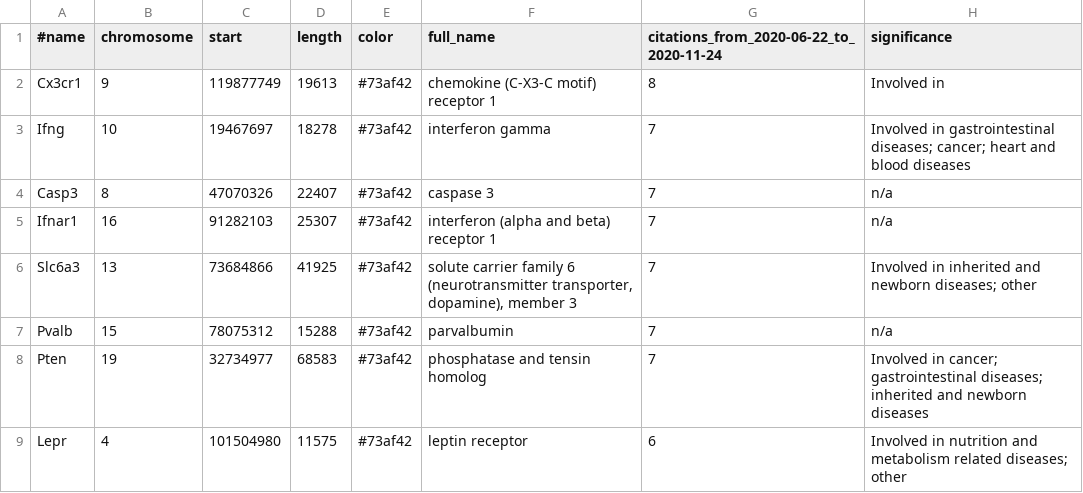
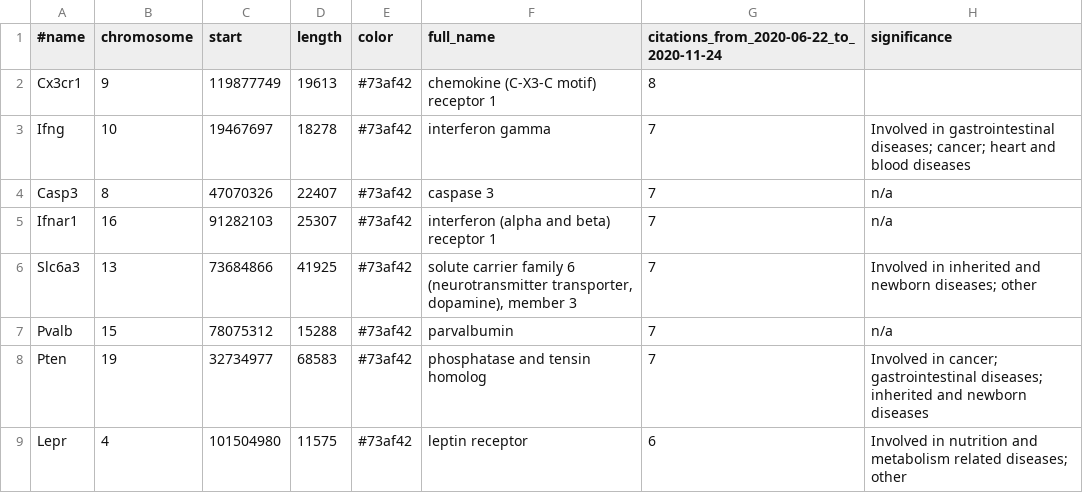
Before and after one commit to broadinstitute/gene-hints, a TSV file: processed_tsv/mus-musculus-citation-information.tsv, drawn as a sheet.

```diff
--- a/processed_tsv/mus-musculus-citation-information.tsv
+++ b/processed_tsv/mus-musculus-citation-information.tsv
@@ -1,3 +1,3 @@
 #name	chromosome	start	length	color	full_name	citations_from_2020-06-22_to_2020-11-24	significance
-Cx3cr1	9	119877749	19613	#73af42	chemokine (C-X3-C motif) receptor 1	8	Involved in
+Cx3cr1	9	119877749	19613	#73af42	chemokine (C-X3-C motif) receptor 1	8	
 Ifng	10	19467697	18278	#73af42	interferon gamma	7	Involved in gastrointestinal diseases; cancer; heart and blood diseases
```
Also changed, not shown: 1 other file.
